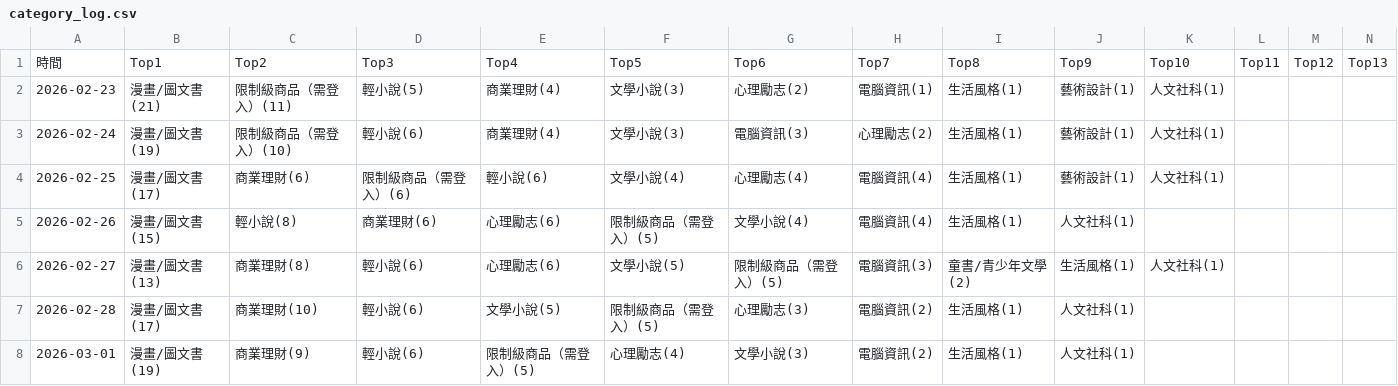
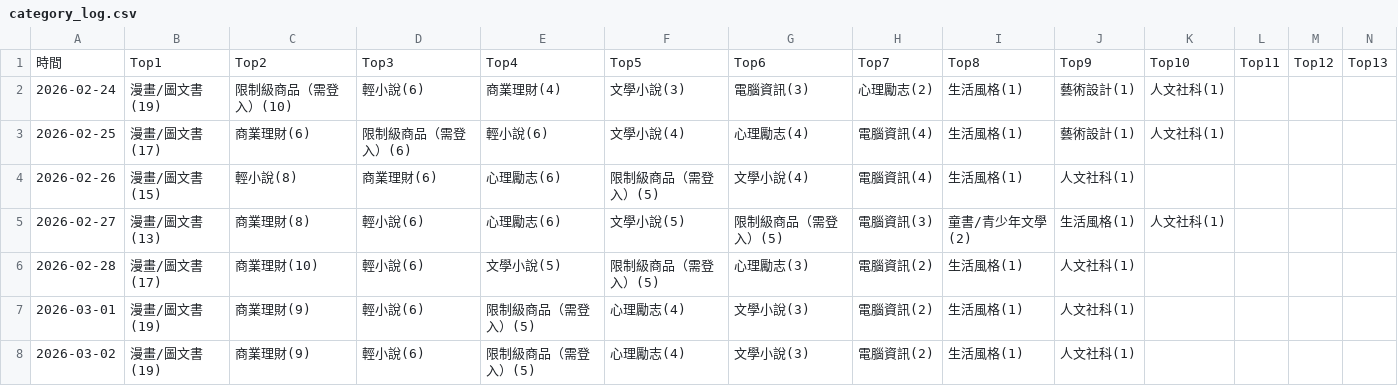
Before and after one commit to allenwhitewho/open_platform_final_project, a CSV file: category_log.csv, drawn as a sheet; only a part is shown; removed rows and columns are numbered as before the commit, all else as after; rows hold the shown columns only; the diff names each change by its address in the sheet, - before the commit and + after, or states it on an @@ line.

```diff
--- a/category_log.csv
+++ b/category_log.csv
-row 2: 2026-02-23 | 漫畫/圖文書(21) | 限制級商品（需登入）(11) | 輕小說(5) | 商業理財(4) | 文學小說(3) | 心理勵志(2) | 電腦資訊(1) | 生活風格(1) | 藝術設計(1) | 人文社科(1)
+row 8: 2026-03-02 | 漫畫/圖文書(19) | 商業理財(9) | 輕小說(6) | 限制級商品（需登入）(5) | 心理勵志(4) | 文學小說(3) | 電腦資訊(2) | 生活風格(1) | 人文社科(1)
```
Also changed, not shown: history.csv, static.csv, 5 other files.
